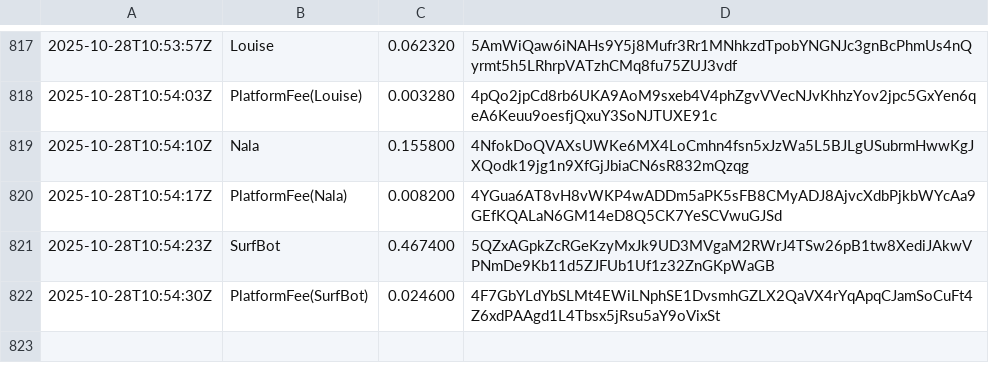
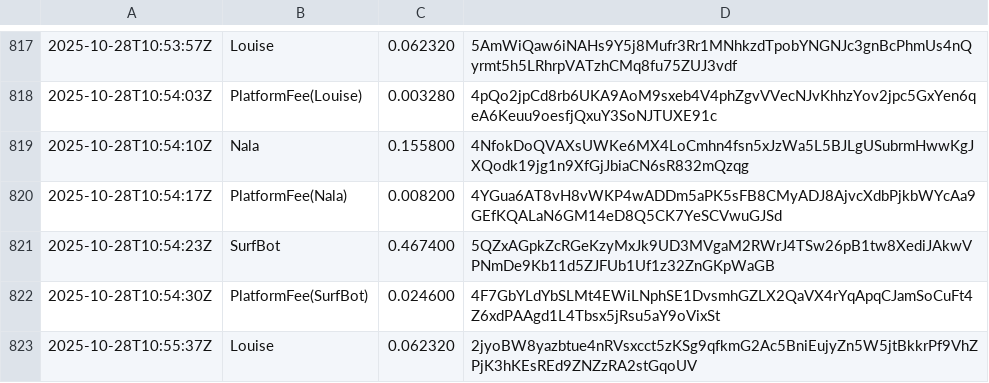
Before and after one commit to cryptoknit/goodwave-devnet-demo, a TSV file: docs/data/ledger.tsv, drawn as a sheet; only a part is shown, gaps mark what is left out.

Commit message:
auto: data update 2025-10-28T10:55:38Z

```diff
--- a/docs/data/ledger.tsv
+++ b/docs/data/ledger.tsv
@@ -822 +822,2 @@
 2025-10-28T10:54:30Z	PlatformFee(SurfBot)	0.024600	4F7GbYLdYbSLMt4EWiLNphSE1DvsmhGZLX2QaVX4rYqApqCJamSoCuFt4Z6xdPAAgd1L4Tbsx5jRsu5aY9oVixSt
+2025-10-28T10:55:37Z	Louise	0.062320	2jyoBW8yazbtue4nRVsxcct5zKSg9qfkmG2Ac5BniEujyZn5W5jtBkkrPf9VhZPjK3hKEsREd9ZNZzRA2stGqoUV
```
Also changed, not shown: 1 other file.
